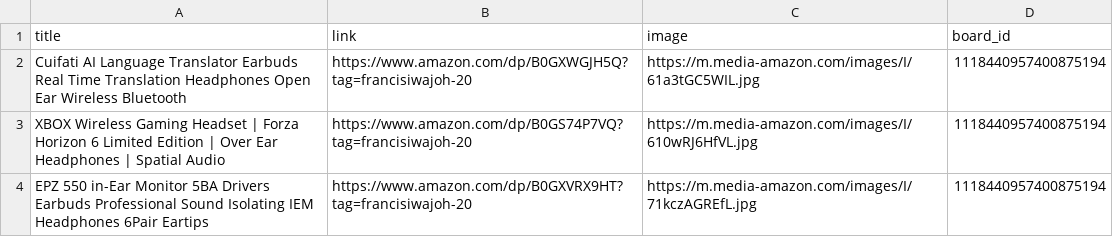
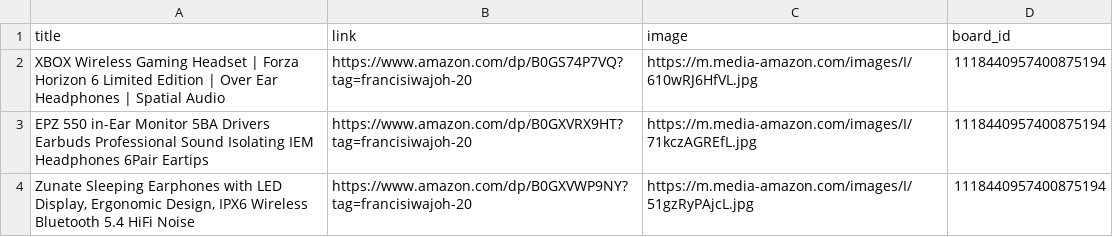
Before and after one commit to Mrconection/Conny-Trading, a CSV file: products_queue.csv, drawn as a sheet; only a part is shown; the shorter side is filled out with more unchanged rows; the diff names each change by its address in the sheet, - before the commit and + after, or states it on an @@ line.

```diff
--- a/products_queue.csv
+++ b/products_queue.csv
-row 2: Cuifati AI Language Translator Earbuds Real Time Translation Headphones Open Ear Wireless Bluetooth | https://www.amazon.com/dp/B0GXWGJH5Q?tag=francisiwajoh-20 | https://m.media-amazon.com/images/I/61a3tGC5WIL.jpg | 1118440957400875194
```
Also changed, not shown: 2 other files.
